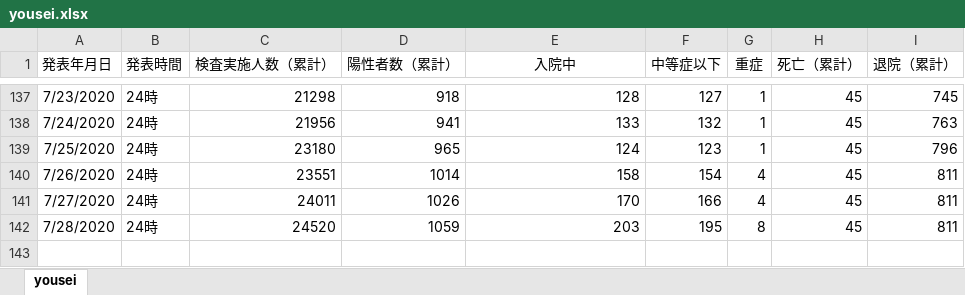
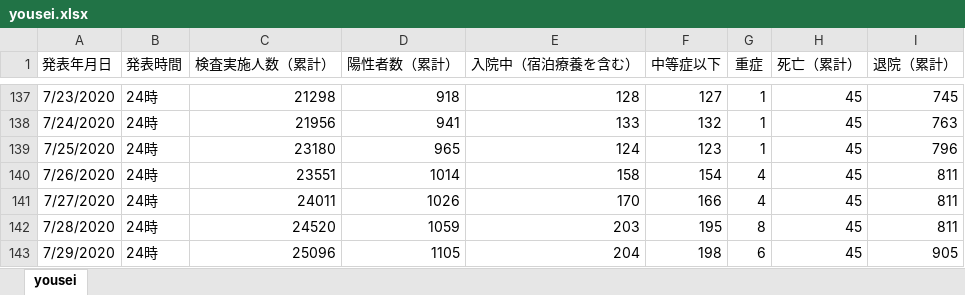
Before and after one commit to stop-covid19-hyogo/covid19-scraping, an Excel workbook: yousei.xlsx, sheet yousei, drawn as a sheet; only a part is shown, gaps mark what is left out; values as stored, in another font and other column widths than the file's, no borders; the diff names each change by its address in the sheet, - before the commit and + after, or states it on an @@ line.

```diff
--- a/yousei.xlsx (sheet yousei)
+++ b/yousei.xlsx (sheet yousei)
-E1: 入院中
+E1: 入院中（宿泊療養を含む）
+row 143: 7/29/2020 | 24時 | 25096 | 1105 | 204 | 198 | 6 | 45 | 905
```
Also changed, not shown: pcr.xlsx, 8 other files.
